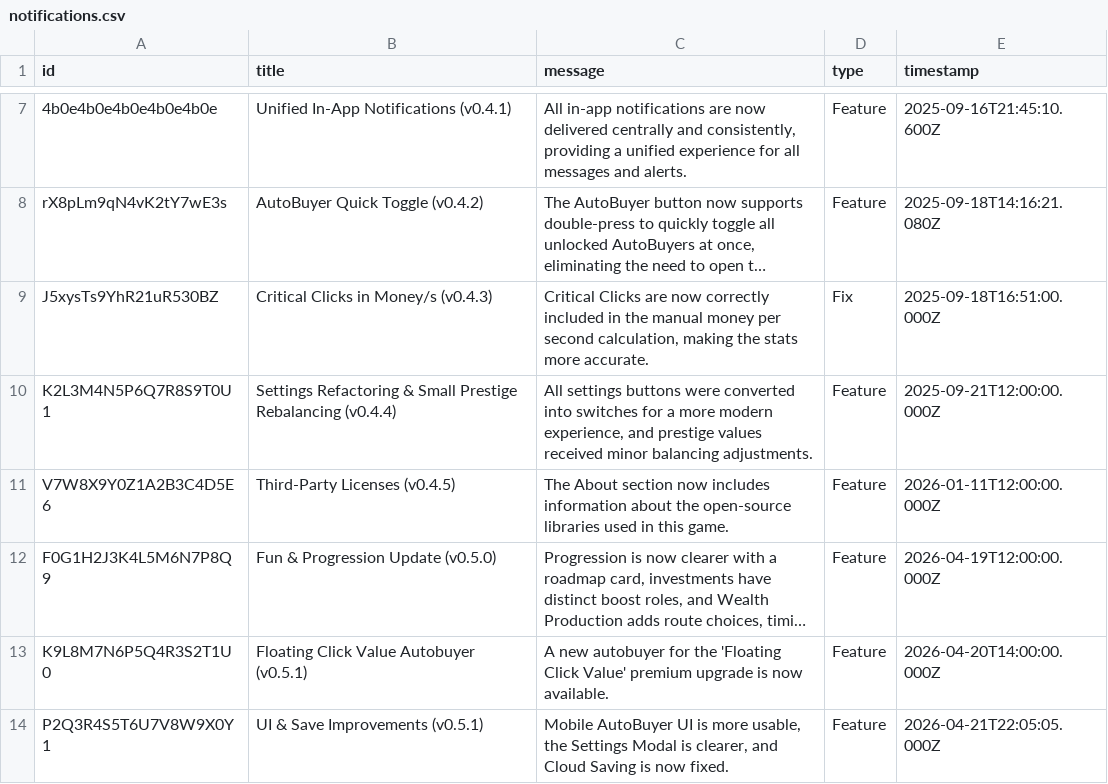
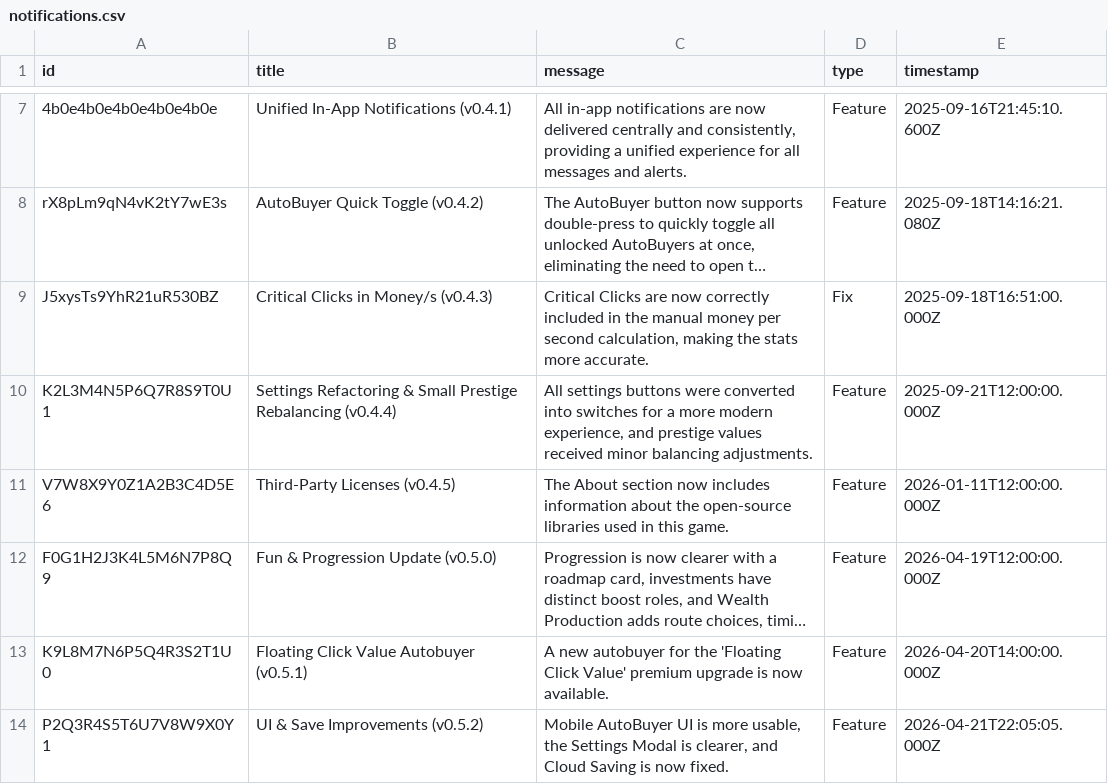
Before and after one commit to philipp-1337/euro-clicker-game, a CSV file: scripts/notifications.csv, drawn as a sheet; only a part is shown, gaps mark what is left out; long unchanged cells end in …; the diff names each change by its address in the sheet, - before the commit and + after, or states it on an @@ line.

Commit message:
chore(release): bump version to 0.5.2 and update notifications

```diff
--- a/scripts/notifications.csv
+++ b/scripts/notifications.csv
-B14 (title): UI & Save Improvements (v0.5.1)
+B14 (title): UI & Save Improvements (v0.5.2)
```
Also changed, not shown: 2 other files.
